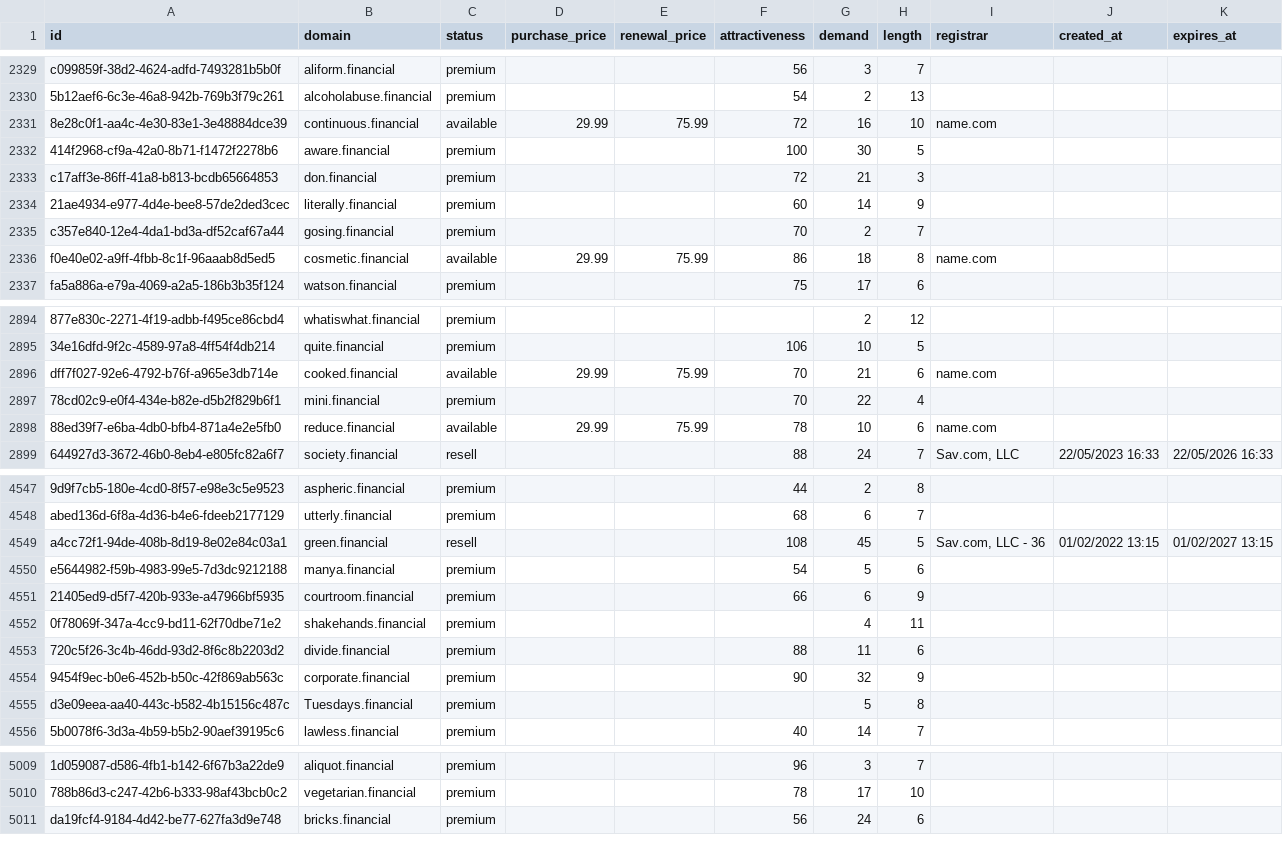
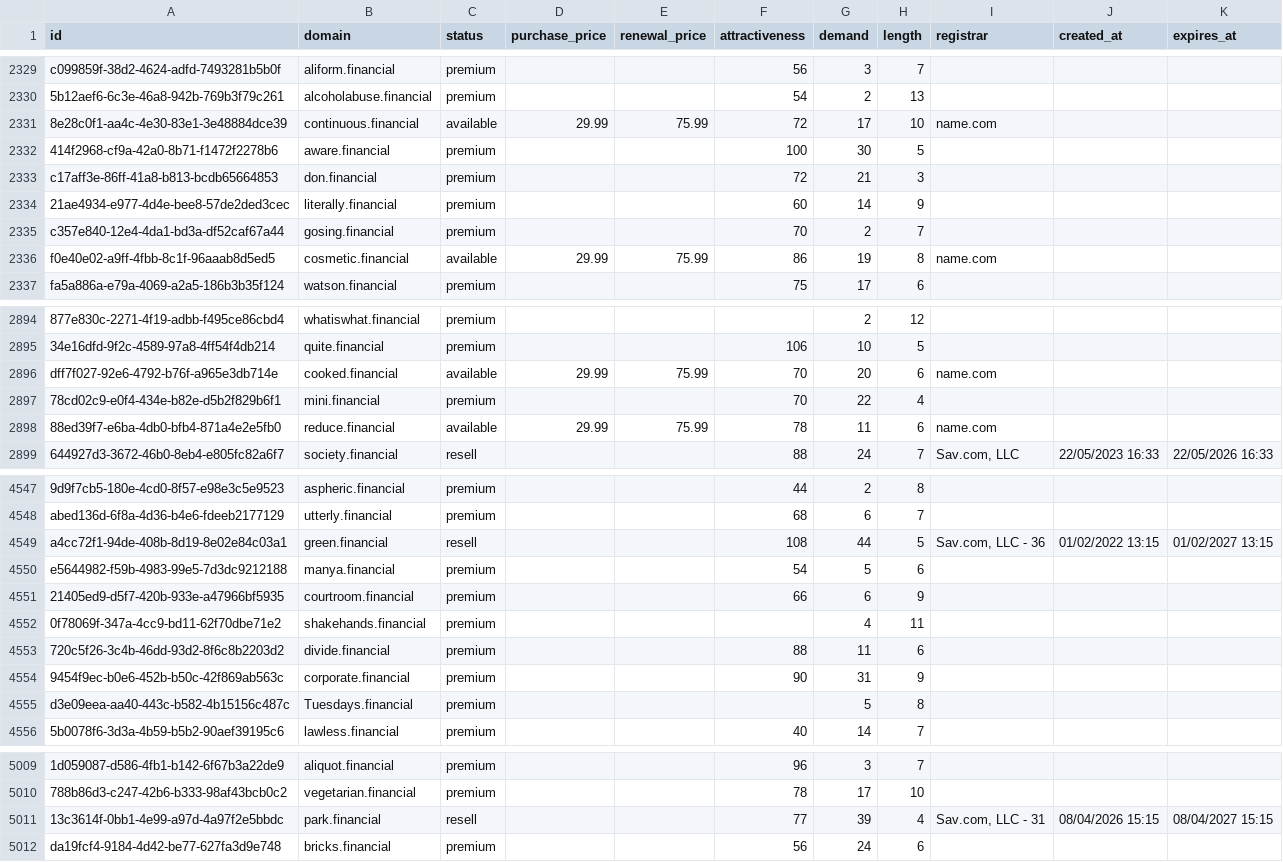
Before and after one commit to UniqueDomains/financial-oneword-domains, a CSV file: financial.csv, drawn as a sheet; only a part is shown, gaps mark what is left out; the diff covers the shown part only; the diff names each change by its address in the sheet, - before the commit and + after, or states it on an @@ line.

Commit message:
Domains update

```diff
--- a/financial.csv
+++ b/financial.csv
-G2331 (demand): 16
+G2331 (demand): 17
-G2336 (demand): 18
+G2336 (demand): 19
-G2896 (demand): 21
+G2896 (demand): 20
-G2898 (demand): 10
+G2898 (demand): 11
-G4549 (demand): 45
+G4549 (demand): 44
-G4554 (demand): 32
+G4554 (demand): 31
+row 5011: 13c3614f-0bb1-4e99-a97d-4a97f2e5bbdc | park.financial | resell |  |  | 77 | 39 | 4 | Sav.com, LLC - 31 | 08/04/2026 15:15 | 08/04/2027 15:15
```
Also changed, not shown: 82 edited cells elsewhere in this file, 3 other files.
